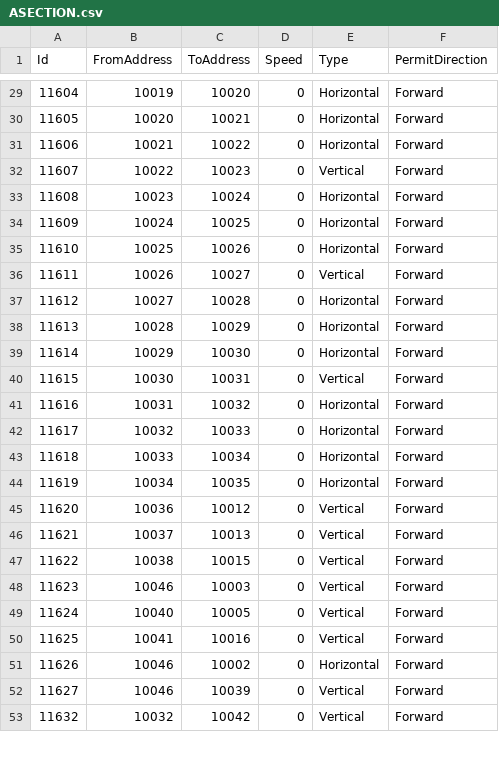
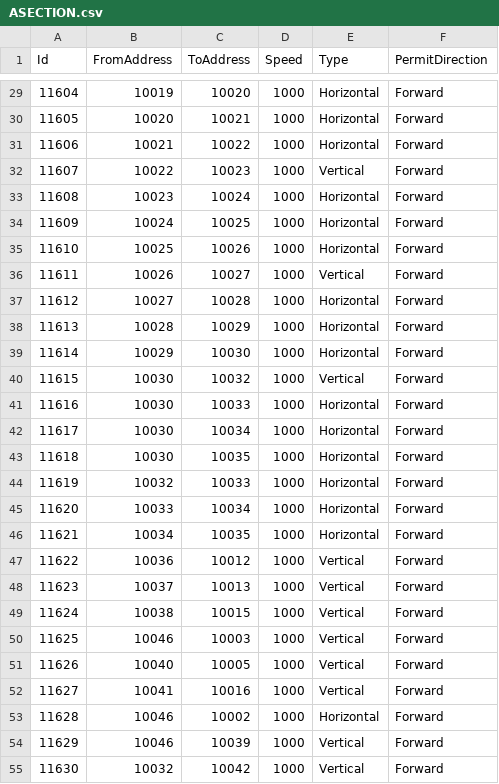
Before and after one commit to AK0-Leopard/AutomationGuiderVehicleControl_AGC, a CSV file: AutomationGuiderVehicleControl_AGC/BCWinForm/Config/AGC/CSV/MapInfo/ASECTION.csv, drawn as a sheet; only a part is shown, gaps mark what is left out; the diff covers the shown part only.

```diff
--- a/AutomationGuiderVehicleControl_AGC/BCWinForm/Config/AGC/CSV/MapInfo/ASECTION.csv
+++ b/AutomationGuiderVehicleControl_AGC/BCWinForm/Config/AGC/CSV/MapInfo/ASECTION.csv
@@ -29,25 +29,27 @@ Id,FromAddress,ToAddress,Speed,Type,PermitDirection
-11604,10019,10020,0,Horizontal,Forward
-11605,10020,10021,0,Horizontal,Forward
-11606,10021,10022,0,Horizontal,Forward
-11607,10022,10023,0,Vertical,Forward
-11608,10023,10024,0,Horizontal,Forward
-11609,10024,10025,0,Horizontal,Forward
-11610,10025,10026,0,Horizontal,Forward
-11611,10026,10027,0,Vertical,Forward
-11612,10027,10028,0,Horizontal,Forward
-11613,10028,10029,0,Horizontal,Forward
-11614,10029,10030,0,Horizontal,Forward
-11615,10030,10031,0,Vertical,Forward
-11616,10031,10032,0,Horizontal,Forward
-11617,10032,10033,0,Horizontal,Forward
-11618,10033,10034,0,Horizontal,Forward
-11619,10034,10035,0,Horizontal,Forward
-11620,10036,10012,0,Vertical,Forward
-11621,10037,10013,0,Vertical,Forward
-11622,10038,10015,0,Vertical,Forward
-11623,10046,10003,0,Vertical,Forward
-11624,10040,10005,0,Vertical,Forward
-11625,10041,10016,0,Vertical,Forward
-11626,10046,10002,0,Horizontal,Forward
-11627,10046,10039,0,Vertical,Forward
-11632,10032,10042,0,Vertical,Forward
+11604,10019,10020,1000,Horizontal,Forward
+11605,10020,10021,1000,Horizontal,Forward
+11606,10021,10022,1000,Horizontal,Forward
+11607,10022,10023,1000,Vertical,Forward
+11608,10023,10024,1000,Horizontal,Forward
+11609,10024,10025,1000,Horizontal,Forward
+11610,10025,10026,1000,Horizontal,Forward
+11611,10026,10027,1000,Vertical,Forward
+11612,10027,10028,1000,Horizontal,Forward
+11613,10028,10029,1000,Horizontal,Forward
+11614,10029,10030,1000,Horizontal,Forward
+11615,10030,10032,1000,Vertical,Forward
+11616,10030,10033,1000,Horizontal,Forward
+11617,10030,10034,1000,Horizontal,Forward
+11618,10030,10035,1000,Horizontal,Forward
+11619,10032,10033,1000,Horizontal,Forward
+11620,10033,10034,1000,Horizontal,Forward
+11621,10034,10035,1000,Horizontal,Forward
+11622,10036,10012,1000,Vertical,Forward
+11623,10037,10013,1000,Vertical,Forward
+11624,10038,10015,1000,Vertical,Forward
+11625,10046,10003,1000,Vertical,Forward
+11626,10040,10005,1000,Vertical,Forward
+11627,10041,10016,1000,Vertical,Forward
+11628,10046,10002,1000,Horizontal,Forward
+11629,10046,10039,1000,Vertical,Forward
+11630,10032,10042,1000,Vertical,Forward
```
Also changed, not shown: 1 added row, 1 removed row and 37 edited cells elsewhere in this file, AutomationGuiderVehicleControl_AGC/BCWinForm/Config/AGC/CSV/MapInfo/AADDRESS.csv, 4 other files.
